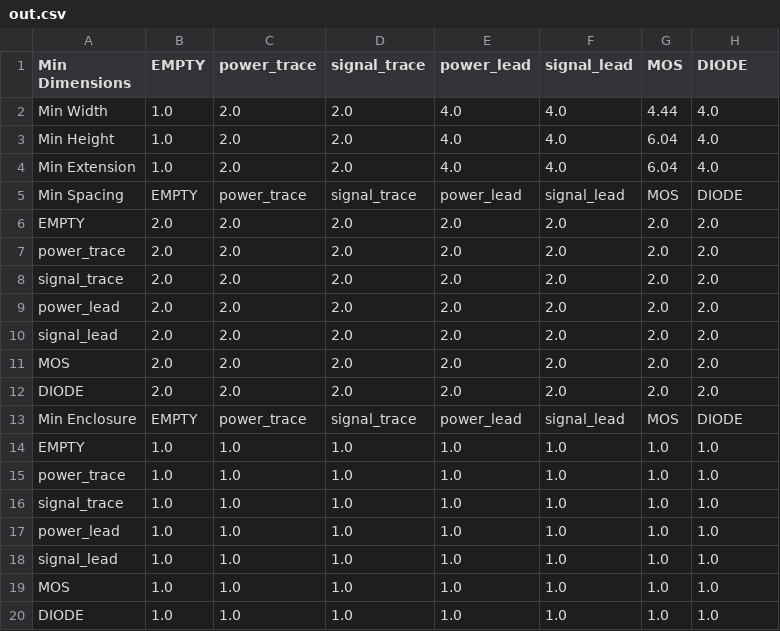
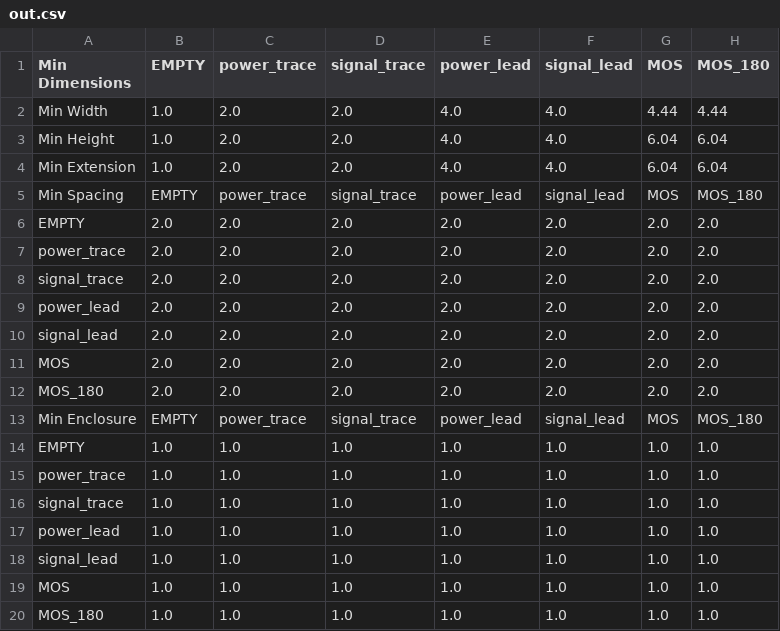
Before and after one commit to e3da/PowerSynth1-src, a CSV file: powercad/sym_layout/Recursive_test_cases/out.csv, drawn as a sheet.

```diff
--- a/powercad/sym_layout/Recursive_test_cases/out.csv
+++ b/powercad/sym_layout/Recursive_test_cases/out.csv
@@ -1,6 +1,6 @@
-Min Dimensions,EMPTY,power_trace,signal_trace,power_lead,signal_lead,MOS,DIODE
-Min Width,1.0,2.0,2.0,4.0,4.0,4.44,4.0
-Min Height,1.0,2.0,2.0,4.0,4.0,6.04,4.0
-Min Extension,1.0,2.0,2.0,4.0,4.0,6.04,4.0
-Min Spacing,EMPTY,power_trace,signal_trace,power_lead,signal_lead,MOS,DIODE
+Min Dimensions,EMPTY,power_trace,signal_trace,power_lead,signal_lead,MOS,MOS_180
+Min Width,1.0,2.0,2.0,4.0,4.0,4.44,4.44
+Min Height,1.0,2.0,2.0,4.0,4.0,6.04,6.04
+Min Extension,1.0,2.0,2.0,4.0,4.0,6.04,6.04
+Min Spacing,EMPTY,power_trace,signal_trace,power_lead,signal_lead,MOS,MOS_180
 EMPTY,2.0,2.0,2.0,2.0,2.0,2.0,2.0
@@ -11,4 +11,4 @@ signal_lead,2.0,2.0,2.0,2.0,2.0,2.0,2.0
 MOS,2.0,2.0,2.0,2.0,2.0,2.0,2.0
-DIODE,2.0,2.0,2.0,2.0,2.0,2.0,2.0
-Min Enclosure,EMPTY,power_trace,signal_trace,power_lead,signal_lead,MOS,DIODE
+MOS_180,2.0,2.0,2.0,2.0,2.0,2.0,2.0
+Min Enclosure,EMPTY,power_trace,signal_trace,power_lead,signal_lead,MOS,MOS_180
 EMPTY,1.0,1.0,1.0,1.0,1.0,1.0,1.0
@@ -19,2 +19,2 @@ signal_lead,1.0,1.0,1.0,1.0,1.0,1.0,1.0
 MOS,1.0,1.0,1.0,1.0,1.0,1.0,1.0
-DIODE,1.0,1.0,1.0,1.0,1.0,1.0,1.0
+MOS_180,1.0,1.0,1.0,1.0,1.0,1.0,1.0
```
Also changed, not shown: 2 other files.
